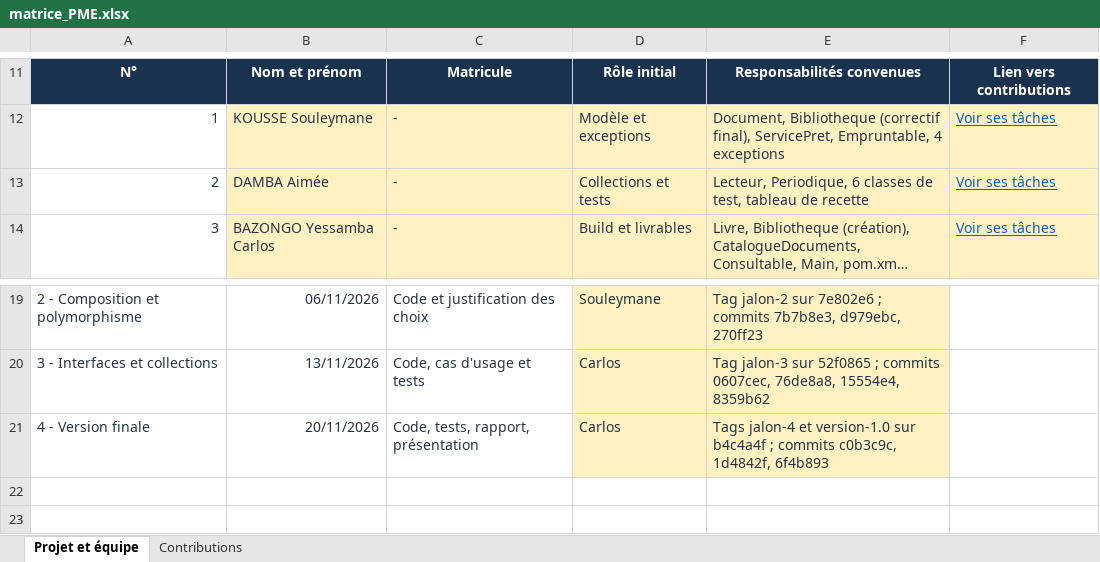
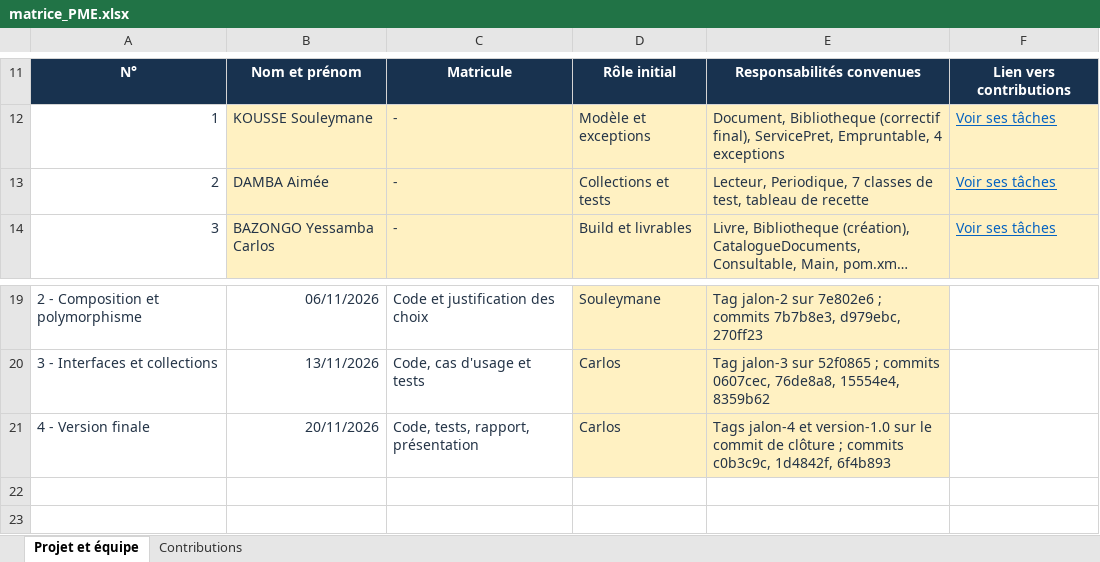
Before and after one commit to carlosbaz100-wq/poo-java_projet_groupe8, an Excel workbook: docs/matrice_PME.xlsx, sheet Projet et équipe, drawn as a sheet; only a part is shown, gaps mark what is left out; long unchanged cells end in …; values as stored, in another font and other column widths than the file's, no borders; the diff names each change by its address in the sheet, - before the commit and + after, or states it on an @@ line.

Commit message:
Jalon 4 final : harmonisation du modele, des tests et des livrables
- Periodique consultable et empruntable, exclusion mutuelle
- Encapsulation de Livre, ServicePret vue vivante, Bibliotheque coherent
- 44 tests JUnit (16 succes, 28 refus), build green
- README, recette, rapport (11 pages), presentation (7 slides),
  diagramme, PME alignes

```diff
--- a/docs/matrice_PME.xlsx (sheet Projet et équipe)
+++ b/docs/matrice_PME.xlsx (sheet Projet et équipe)
-E13: Lecteur, Periodique, 6 classes de…
+E13: Lecteur, Periodique, 7 classes de…
-E21: …version-1.0 sur b4c4a4f ; commits…
+E21: …version-1.0 sur le commit de clôture ; commits…
```
Also changed, not shown: sheet Contributions, 19 other files.
